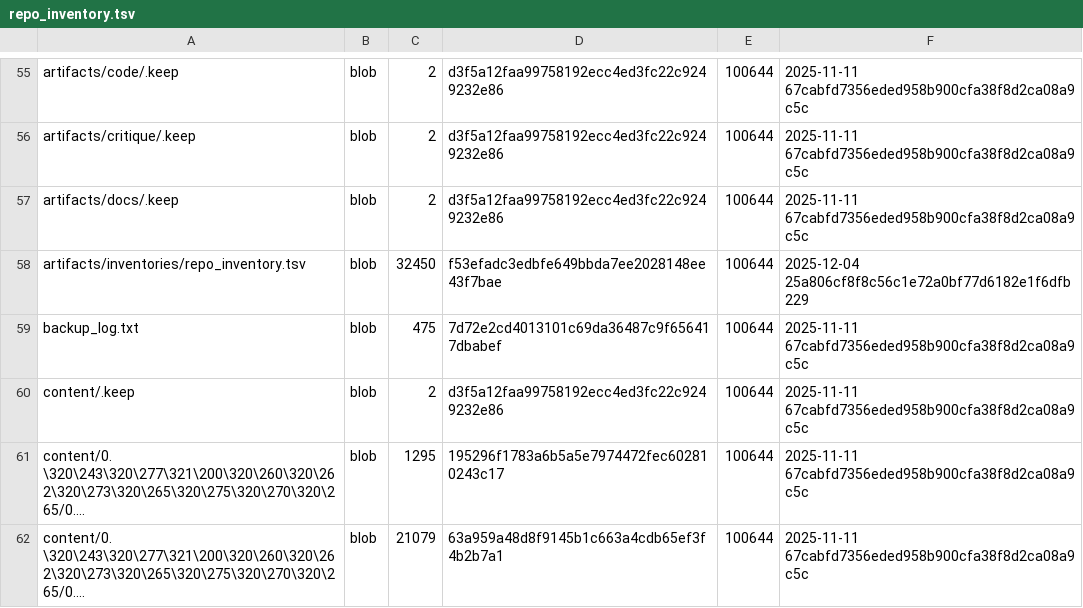
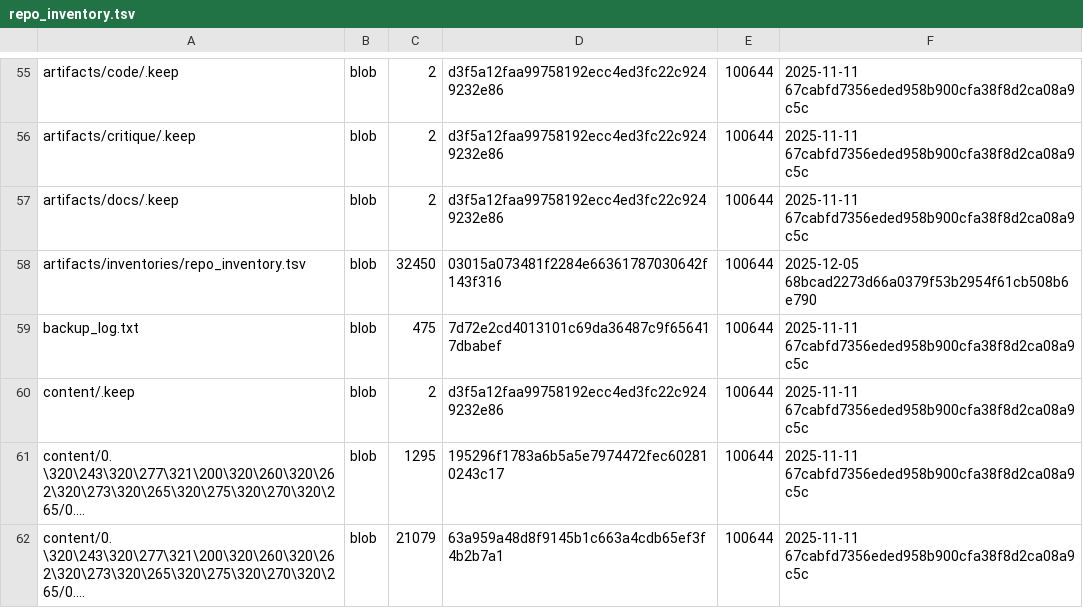
Before and after one commit to TserenTserenov/DS-ecosystem-development, a TSV file: artifacts/inventories/repo_inventory.tsv, drawn as a sheet; only a part is shown, gaps mark what is left out; long unchanged cells end in ….

Commit message:
chore: add repo inventory

```diff
--- a/artifacts/inventories/repo_inventory.tsv
+++ b/artifacts/inventories/repo_inventory.tsv
@@ -57,3 +57,3 @@ artifacts/critique/.keep	blob	2	d3f5a12faa99758192ecc4ed3fc22c9249232e86	100644
 artifacts/docs/.keep	blob	2	d3f5a12faa99758192ecc4ed3fc22c9249232e86	100644	2025-11-11 67cabfd7356eded958b900cfa38f8d2ca08a9c5c
-artifacts/inventories/repo_inventory.tsv	blob	32450	f53efadc3edbfe649bbda7ee2028148ee43f7bae	100644	2025-12-04 25a806cf8f8c56c1e72a0bf77d6182e1f6dfb229
+artifacts/inventories/repo_inventory.tsv	blob	32450	03015a073481f2284e66361787030642f143f316	100644	2025-12-05 68bcad2273d66a0379f53b2954f61cb508b6e790
 backup_log.txt	blob	475	7d72e2cd4013101c69da36487c9f656417dbabef	100644	2025-11-11 67cabfd7356eded958b900cfa38f8d2ca08a9c5c
```
